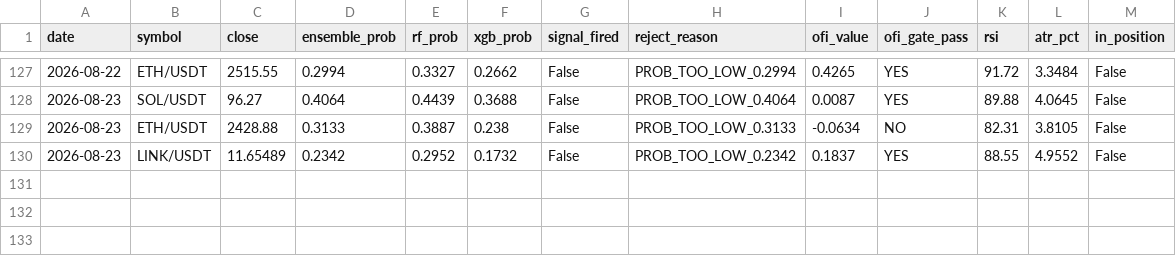
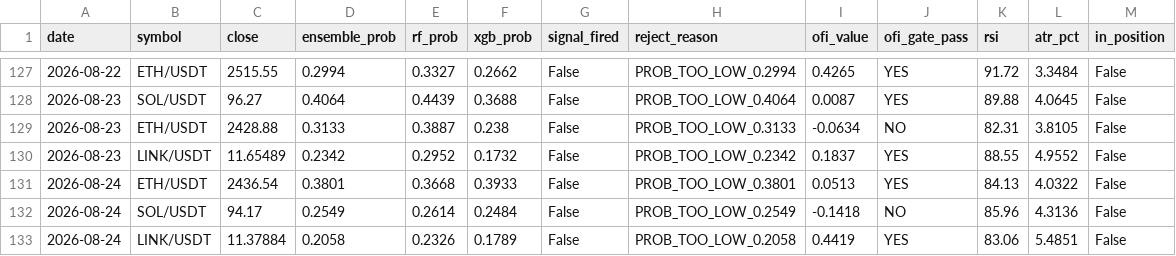
Before and after one commit to newphoomipatsamut/dailycryptomlbot, a CSV file: DailySignals.csv, drawn as a sheet; only a part is shown, gaps mark what is left out; the diff names each change by its address in the sheet, - before the commit and + after, or states it on an @@ line.

```diff
--- a/DailySignals.csv
+++ b/DailySignals.csv
+row 131: 2026-08-24 | ETH/USDT | 2436.54 | 0.3801 | 0.3668 | 0.3933 | False | PROB_TOO_LOW_0.3801 | 0.0513 | YES | 84.13 | 4.0322 | False
+row 132: 2026-08-24 | SOL/USDT | 94.17 | 0.2549 | 0.2614 | 0.2484 | False | PROB_TOO_LOW_0.2549 | -0.1418 | NO | 85.96 | 4.3136 | False
+row 133: 2026-08-24 | LINK/USDT | 11.37884 | 0.2058 | 0.2326 | 0.1789 | False | PROB_TOO_LOW_0.2058 | 0.4419 | YES | 83.06 | 5.4851 | False
```
Also changed, not shown: 1 other file.
